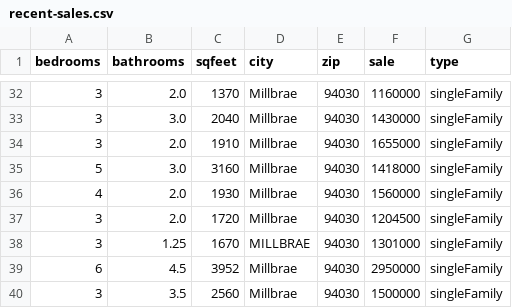
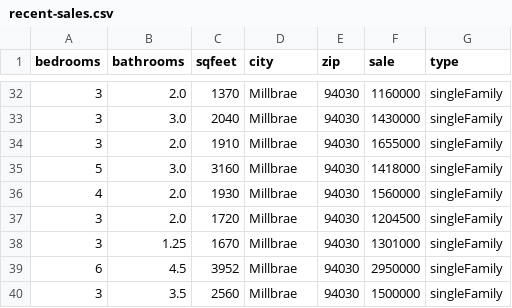
Before and after one commit to pbojinov/housing-prediction-engine, a CSV file: recent-sales.csv, drawn as a sheet; only a part is shown, gaps mark what is left out.

```diff
--- a/recent-sales.csv
+++ b/recent-sales.csv
@@ -37,3 +37,3 @@ bedrooms,bathrooms,sqfeet,city,zip,sale,type
 3,2.0,1720,Millbrae,94030,1204500,singleFamily
-3,1.25,1670,MILLBRAE,94030,1301000,singleFamily
+3,1.25,1670,Millbrae,94030,1301000,singleFamily
 6,4.5,3952,Millbrae,94030,2950000,singleFamily
```
Also changed, not shown: 1 other file.
